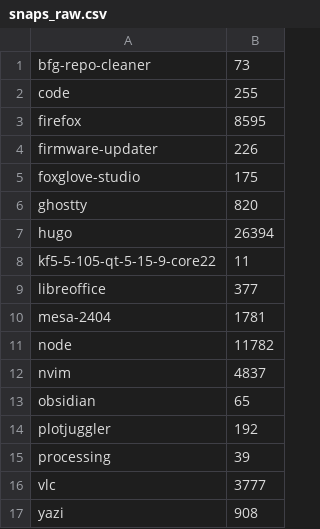
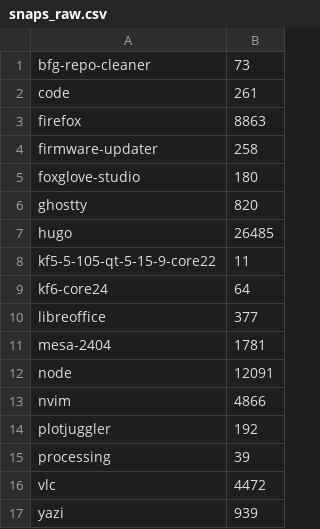
Before and after one commit to koustavbetal/dotfiles, a CSV file: snaps_raw.csv, drawn as a sheet.

```diff
--- a/snaps_raw.csv
+++ b/snaps_raw.csv
@@ -1,17 +1,17 @@
 bfg-repo-cleaner,73
-code,255
-firefox,8595
-firmware-updater,226
-foxglove-studio,175
+code,261
+firefox,8863
+firmware-updater,258
+foxglove-studio,180
 ghostty,820
-hugo,26394
+hugo,26485
 kf5-5-105-qt-5-15-9-core22,11
+kf6-core24,64
 libreoffice,377
 mesa-2404,1781
-node,11782
-nvim,4837
-obsidian,65
+node,12091
+nvim,4866
 plotjuggler,192
 processing,39
-vlc,3777
-yazi,908
+vlc,4472
+yazi,939
```
Also changed, not shown: 12 other files.
